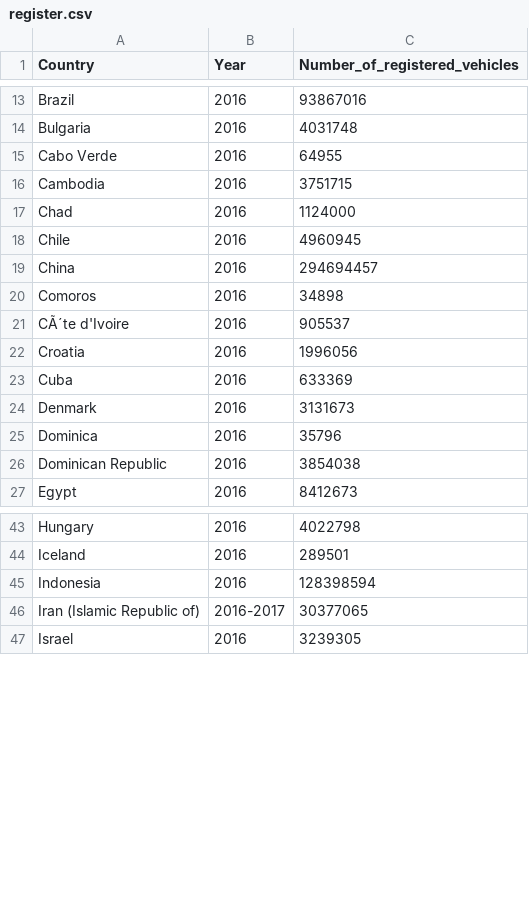
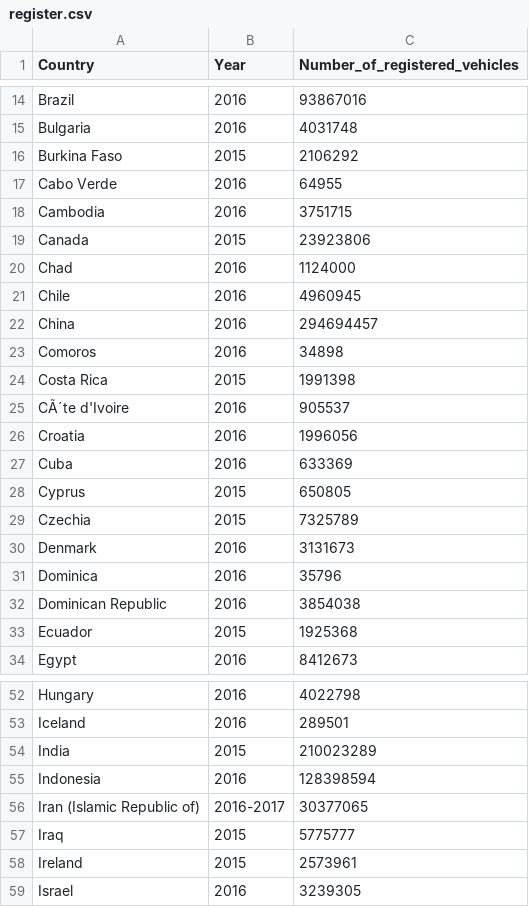
Before and after one commit to silviaherf/CO2_vehicles_emissions, a CSV file: src/register.csv, drawn as a sheet; only a part is shown, gaps mark what is left out; the diff covers the shown part only.

```diff
--- a/src/register.csv
+++ b/src/register.csv
@@ -14,4 +15,6 @@ Brazil,2016,93867016
 Bulgaria,2016,4031748
+Burkina Faso,2015,2106292
 Cabo Verde,2016,64955
 Cambodia,2016,3751715
+Canada,2015,23923806
 Chad,2016,1124000
@@ -20,2 +23,3 @@ China,2016,294694457
 Comoros,2016,34898
+Costa Rica,2015,1991398
 CÃ´te d'Ivoire,2016,905537
@@ -23,2 +27,4 @@ Croatia,2016,1996056
 Cuba,2016,633369
+Cyprus,2015,650805
+Czechia,2015,7325789
 Denmark,2016,3131673
@@ -26,2 +32,3 @@ Dominica,2016,35796
 Dominican Republic,2016,3854038
+Ecuador,2015,1925368
 Egypt,2016,8412673
@@ -44,4 +53,7 @@ Hungary,2016,4022798
 Iceland,2016,289501
+India,2015,210023289
 Indonesia,2016,128398594
 Iran (Islamic Republic of),2016-2017,30377065
+Iraq,2015,5775777
+Ireland,2015,2573961
 Israel,2016,3239305
```
Also changed, not shown: 17 added rows elsewhere in this file, 4 other files.
